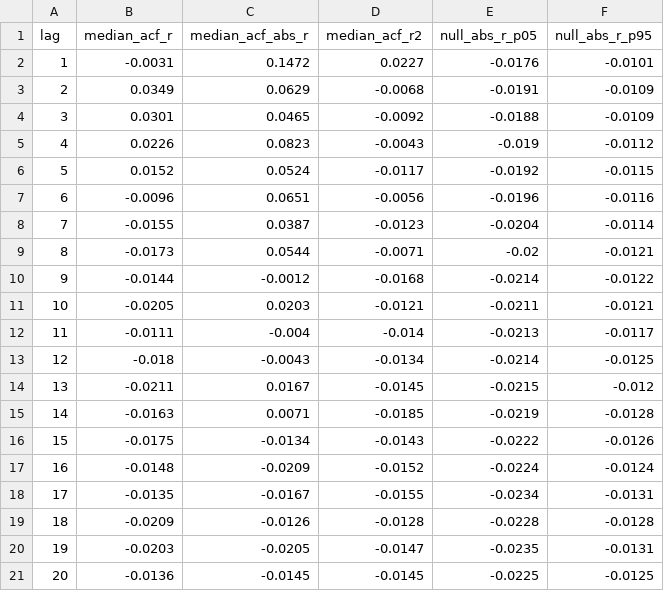
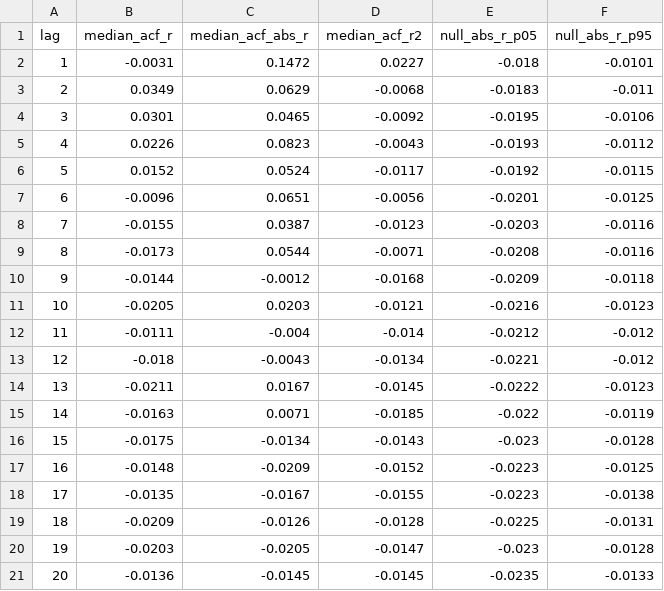
Before and after one commit to Ad1tyaRavi/GPUvol, a CSV file: out/clustering_aws_spot_acf_filtered.csv, drawn as a sheet.

```diff
--- a/out/clustering_aws_spot_acf_filtered.csv
+++ b/out/clustering_aws_spot_acf_filtered.csv
@@ -1,21 +1,21 @@
 lag,median_acf_r,median_acf_abs_r,median_acf_r2,null_abs_r_p05,null_abs_r_p95
-1,-0.0031,0.1472,0.0227,-0.0176,-0.0101
-2,0.0349,0.0629,-0.0068,-0.0191,-0.0109
-3,0.0301,0.0465,-0.0092,-0.0188,-0.0109
-4,0.0226,0.0823,-0.0043,-0.019,-0.0112
+1,-0.0031,0.1472,0.0227,-0.018,-0.0101
+2,0.0349,0.0629,-0.0068,-0.0183,-0.011
+3,0.0301,0.0465,-0.0092,-0.0195,-0.0106
+4,0.0226,0.0823,-0.0043,-0.0193,-0.0112
 5,0.0152,0.0524,-0.0117,-0.0192,-0.0115
-6,-0.0096,0.0651,-0.0056,-0.0196,-0.0116
-7,-0.0155,0.0387,-0.0123,-0.0204,-0.0114
-8,-0.0173,0.0544,-0.0071,-0.02,-0.0121
-9,-0.0144,-0.0012,-0.0168,-0.0214,-0.0122
-10,-0.0205,0.0203,-0.0121,-0.0211,-0.0121
-11,-0.0111,-0.004,-0.014,-0.0213,-0.0117
-12,-0.018,-0.0043,-0.0134,-0.0214,-0.0125
-13,-0.0211,0.0167,-0.0145,-0.0215,-0.012
-14,-0.0163,0.0071,-0.0185,-0.0219,-0.0128
-15,-0.0175,-0.0134,-0.0143,-0.0222,-0.0126
-16,-0.0148,-0.0209,-0.0152,-0.0224,-0.0124
-17,-0.0135,-0.0167,-0.0155,-0.0234,-0.0131
-18,-0.0209,-0.0126,-0.0128,-0.0228,-0.0128
-19,-0.0203,-0.0205,-0.0147,-0.0235,-0.0131
-20,-0.0136,-0.0145,-0.0145,-0.0225,-0.0125
+6,-0.0096,0.0651,-0.0056,-0.0201,-0.0125
+7,-0.0155,0.0387,-0.0123,-0.0203,-0.0116
+8,-0.0173,0.0544,-0.0071,-0.0208,-0.0116
+9,-0.0144,-0.0012,-0.0168,-0.0209,-0.0118
+10,-0.0205,0.0203,-0.0121,-0.0216,-0.0123
+11,-0.0111,-0.004,-0.014,-0.0212,-0.012
+12,-0.018,-0.0043,-0.0134,-0.0221,-0.012
+13,-0.0211,0.0167,-0.0145,-0.0222,-0.0123
+14,-0.0163,0.0071,-0.0185,-0.022,-0.0119
+15,-0.0175,-0.0134,-0.0143,-0.023,-0.0128
+16,-0.0148,-0.0209,-0.0152,-0.0223,-0.0125
+17,-0.0135,-0.0167,-0.0155,-0.0223,-0.0138
+18,-0.0209,-0.0126,-0.0128,-0.0225,-0.0131
+19,-0.0203,-0.0205,-0.0147,-0.023,-0.0128
+20,-0.0136,-0.0145,-0.0145,-0.0235,-0.0133
```
Also changed, not shown: out/clustering_aws_spot_acf.csv, out/clustering_spot_index_acf.csv, 22 other files.
